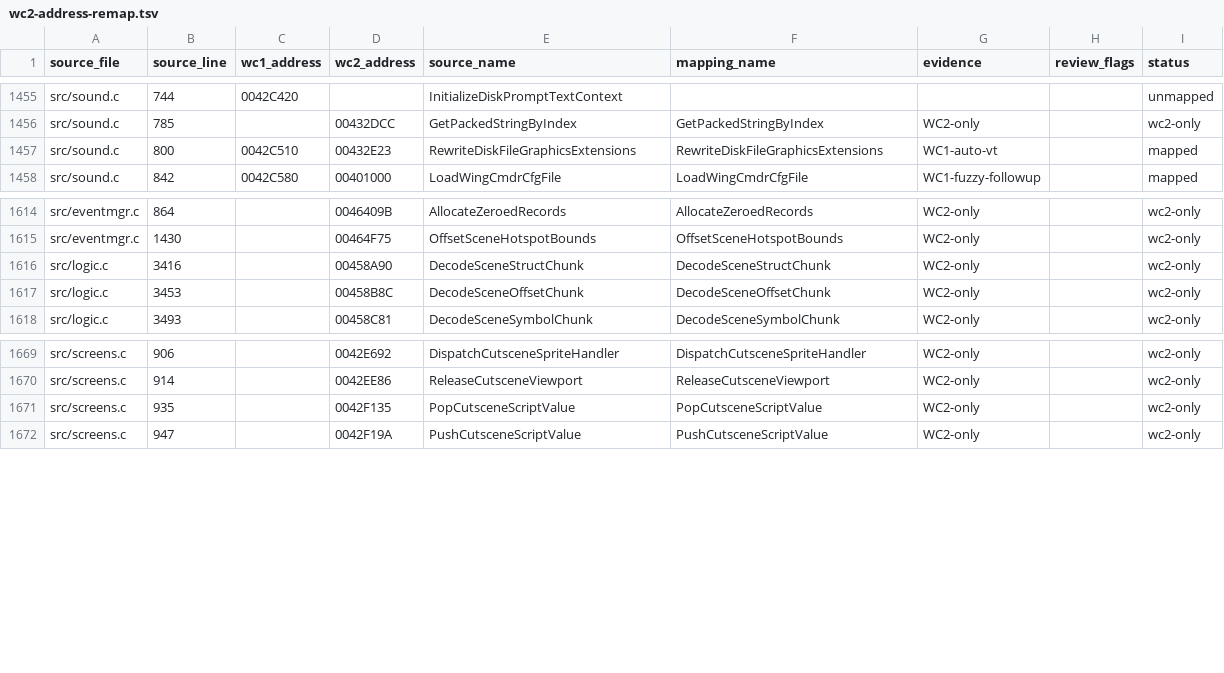
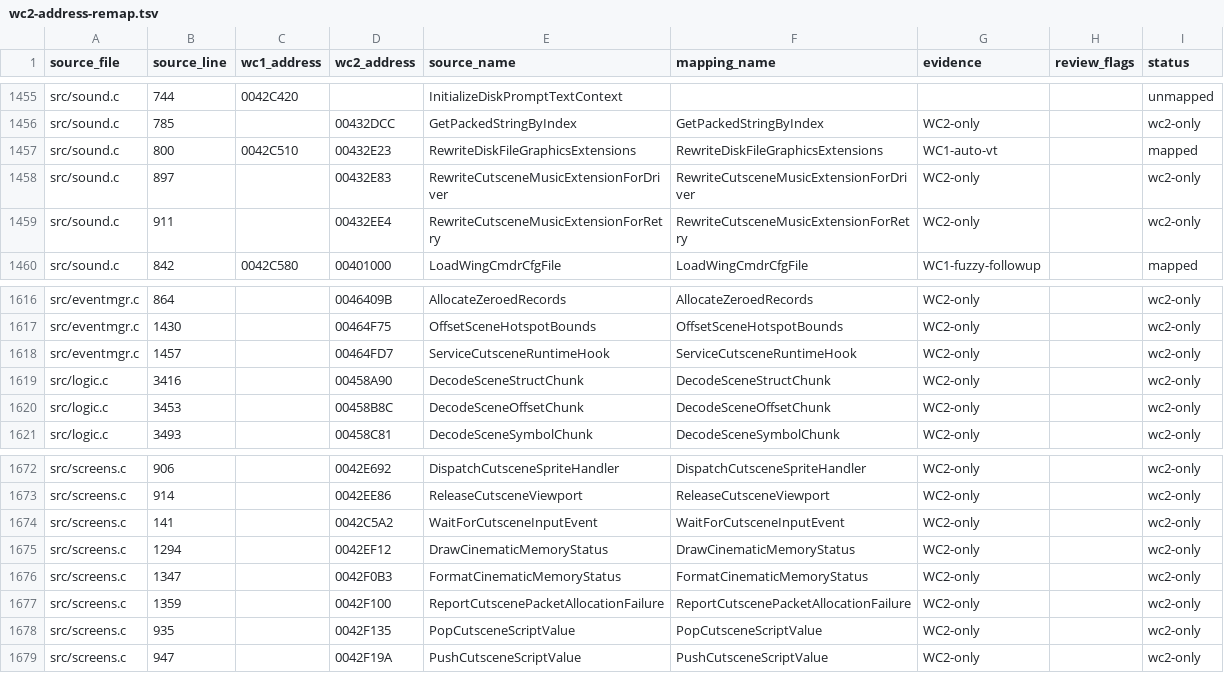
Before and after one commit to neuromancer/wc2-re, a TSV file: reports/wc2-address-remap.tsv, drawn as a sheet; only a part is shown, gaps mark what is left out.

Commit message:
Restore cutscene resource loading and wait flow

```diff
--- a/reports/wc2-address-remap.tsv
+++ b/reports/wc2-address-remap.tsv
@@ -1457,2 +1457,4 @@ src/sound.c	785		00432DCC	GetPackedStringByIndex	GetPackedStringByIndex	WC2-only
 src/sound.c	800	0042C510	00432E23	RewriteDiskFileGraphicsExtensions	RewriteDiskFileGraphicsExtensions	WC1-auto-vt		mapped
+src/sound.c	897		00432E83	RewriteCutsceneMusicExtensionForDriver	RewriteCutsceneMusicExtensionForDriver	WC2-only		wc2-only
+src/sound.c	911		00432EE4	RewriteCutsceneMusicExtensionForRetry	RewriteCutsceneMusicExtensionForRetry	WC2-only		wc2-only
 src/sound.c	842	0042C580	00401000	LoadWingCmdrCfgFile	LoadWingCmdrCfgFile	WC1-fuzzy-followup		mapped
@@ -1615,2 +1617,3 @@ src/eventmgr.c	864		0046409B	AllocateZeroedRecords	AllocateZeroedRecords	WC2-onl
 src/eventmgr.c	1430		00464F75	OffsetSceneHotspotBounds	OffsetSceneHotspotBounds	WC2-only		wc2-only
+src/eventmgr.c	1457		00464FD7	ServiceCutsceneRuntimeHook	ServiceCutsceneRuntimeHook	WC2-only		wc2-only
 src/logic.c	3416		00458A90	DecodeSceneStructChunk	DecodeSceneStructChunk	WC2-only		wc2-only
@@ -1670,2 +1673,6 @@ src/screens.c	906		0042E692	DispatchCutsceneSpriteHandler	DispatchCutsceneSprite
 src/screens.c	914		0042EE86	ReleaseCutsceneViewport	ReleaseCutsceneViewport	WC2-only		wc2-only
+src/screens.c	141		0042C5A2	WaitForCutsceneInputEvent	WaitForCutsceneInputEvent	WC2-only		wc2-only
+src/screens.c	1294		0042EF12	DrawCinematicMemoryStatus	DrawCinematicMemoryStatus	WC2-only		wc2-only
+src/screens.c	1347		0042F0B3	FormatCinematicMemoryStatus	FormatCinematicMemoryStatus	WC2-only		wc2-only
+src/screens.c	1359		0042F100	ReportCutscenePacketAllocationFailure	ReportCutscenePacketAllocationFailure	WC2-only		wc2-only
 src/screens.c	935		0042F135	PopCutsceneScriptValue	PopCutsceneScriptValue	WC2-only		wc2-only
```
Also changed, not shown: 5 other files.
